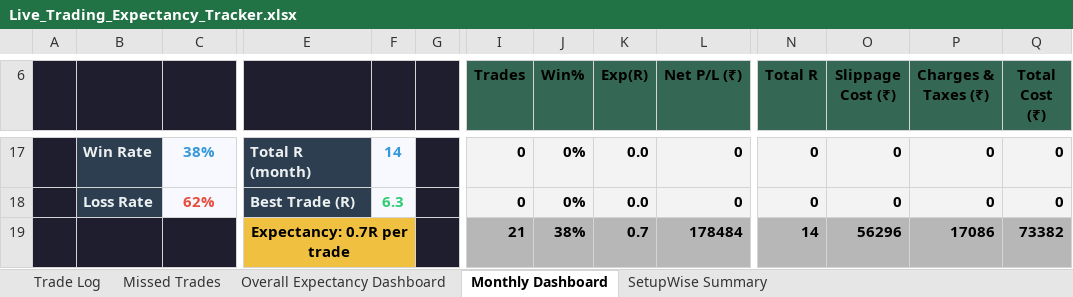
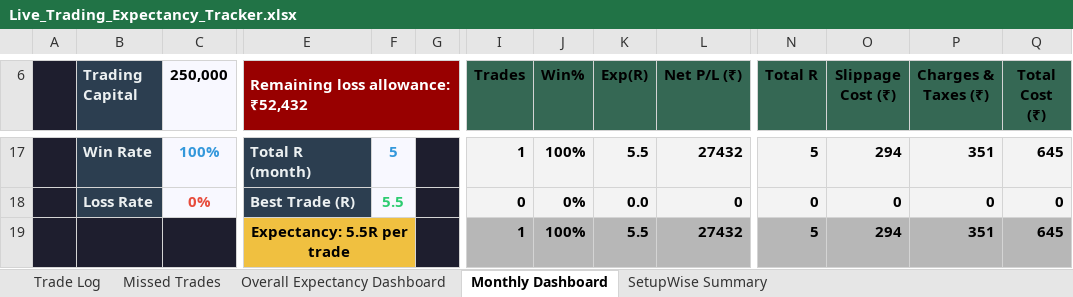
Before and after one commit to ishaqv/Tortoise-Trading-Lab, an Excel workbook: live-trading/Live_Trading_Expectancy_Tracker.xlsx, sheet Monthly Dashboard, drawn as a sheet; only a part is shown, gaps mark what is left out; values as stored, in another font and other column widths than the file's, no borders; charts and pictures not drawn; removed rows and columns are numbered as before the commit, all else as after; rows hold the shown columns only; the diff covers the shown part only; the diff names each change by its address in the sheet, - before the commit and + after, or states it on an @@ line.

```diff
--- a/live-trading/Live_Trading_Expectancy_Tracker.xlsx (sheet Monthly Dashboard)
+++ b/live-trading/Live_Trading_Expectancy_Tracker.xlsx (sheet Monthly Dashboard)
-B6: (empty)
+B6: Trading Capital
-B6 fill: #1E1E2E
+B6 fill: #2C3E50
-C6: (empty)
+C6: 250,000
-C6 fill: #1E1E2E
+C6 fill: #F8F8FF
-E6: (empty)
+E6: Remaining loss allowance: ₹52,432
-E6 fill: #1E1E2E
+E6 fill: #980000
+E6:G6 merged
-F6:G6 fill: #1E1E2E
+F6:G6 fill: none
-C17 (250,000): 38%
+C17 (250,000): 100%
-F17: 14
+F17: 5
-I17 (Trades): 0
+I17 (Trades): 1
-J17 (Win%): 0%
+J17 (Win%): 100%
-K17 (Exp(R)): 0.0
+K17 (Exp(R)): 5.5
-L17 (Net P/L (₹)): 0
+L17 (Net P/L (₹)): 27432
-N17 (Total R): 0
+N17 (Total R): 5
-O17 (Slippage Cost (₹)): 0
+O17 (Slippage Cost (₹)): 294
-P17 (Charges & Taxes (₹)): 0
+P17 (Charges & Taxes (₹)): 351
-Q17 (Total Cost (₹)): 0
+Q17 (Total Cost (₹)): 645
-C18 (250,000): 62%
+C18 (250,000): 0%
-F18: 6.3
+F18: 5.5
-row 19:  |  |  | Expectancy: 0.7R per trade |  |  | 21 | 38% | 0.7 | 178484 | 14 | 56296 | 17086 | 73382
+row 19:  |  |  | Expectancy: 5.5R per trade |  |  | 1 | 100% | 5.5 | 27432 | 5 | 294 | 351 | 645
```
Also changed, not shown: 28 edited cells and cell formats elsewhere in this sheet, sheet Trade Log, sheet Missed Trades, sheet SetupWise Summary, sheet Overall Expectancy Dashboard, formulas that keep their value, hidden cells, 2 other files.
